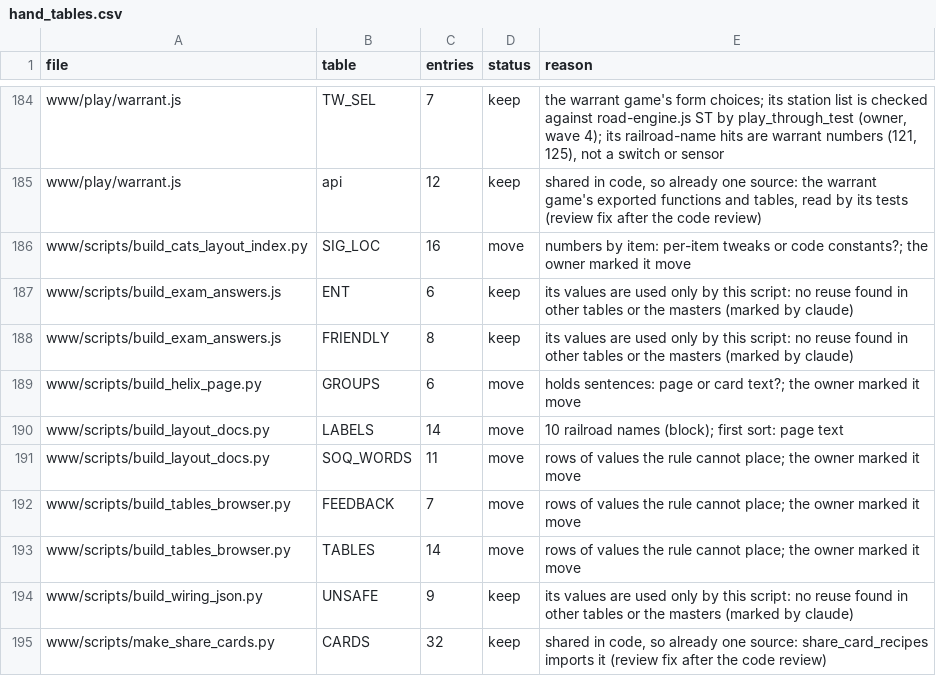
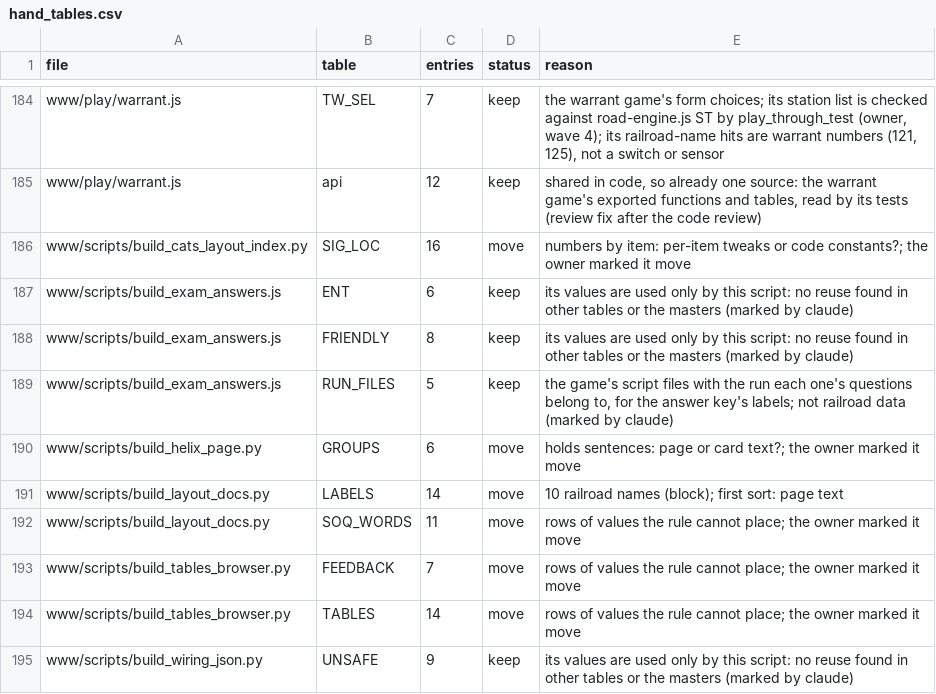
Before and after one commit to lnevo/hart, a CSV file: tools/audit/hand_tables.csv, drawn as a sheet; only a part is shown, gaps mark what is left out; the shorter side is filled out with more unchanged rows; the diff names each change by its address in the sheet, - before the commit and + after, or states it on an @@ line.

```diff
--- a/tools/audit/hand_tables.csv
+++ b/tools/audit/hand_tables.csv
+row 189: www/scripts/build_exam_answers.js | RUN_FILES | 5 | keep | the game's script files with the run each one's questions belong to, for the answer key's labels; not railroad data (marked by claude)
```
Also changed, not shown: 7 other files.
